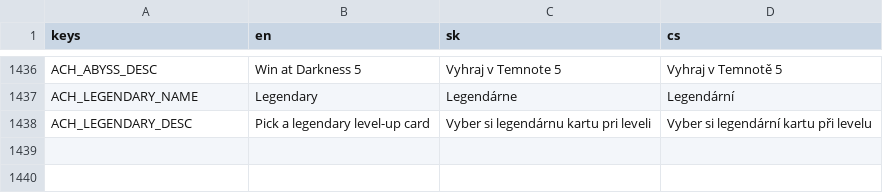
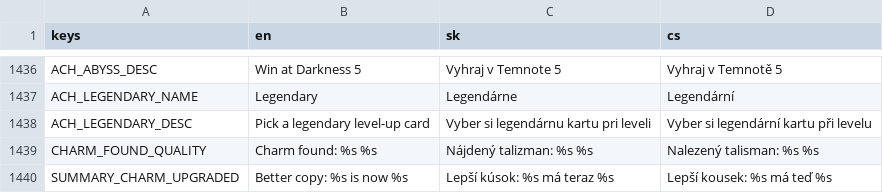
Before and after one commit to johnniccon01/cat-survivors, a CSV file: locale/translations.csv, drawn as a sheet; only a part is shown, gaps mark what is left out; the diff covers the shown part only; the diff names each change by its address in the sheet, - before the commit and + after, or states it on an @@ line.

```diff
--- a/locale/translations.csv
+++ b/locale/translations.csv
+row 1439: CHARM_FOUND_QUALITY | Charm found: %s %s | Nájdený talizman: %s %s | Nalezený talisman: %s %s
+row 1440: SUMMARY_CHARM_UPGRADED | Better copy: %s is now %s | Lepší kúsok: %s má teraz %s | Lepší kousek: %s má teď %s
```
Also changed, not shown: 1 added row and 3 edited cells elsewhere in this file, 8 other files.
